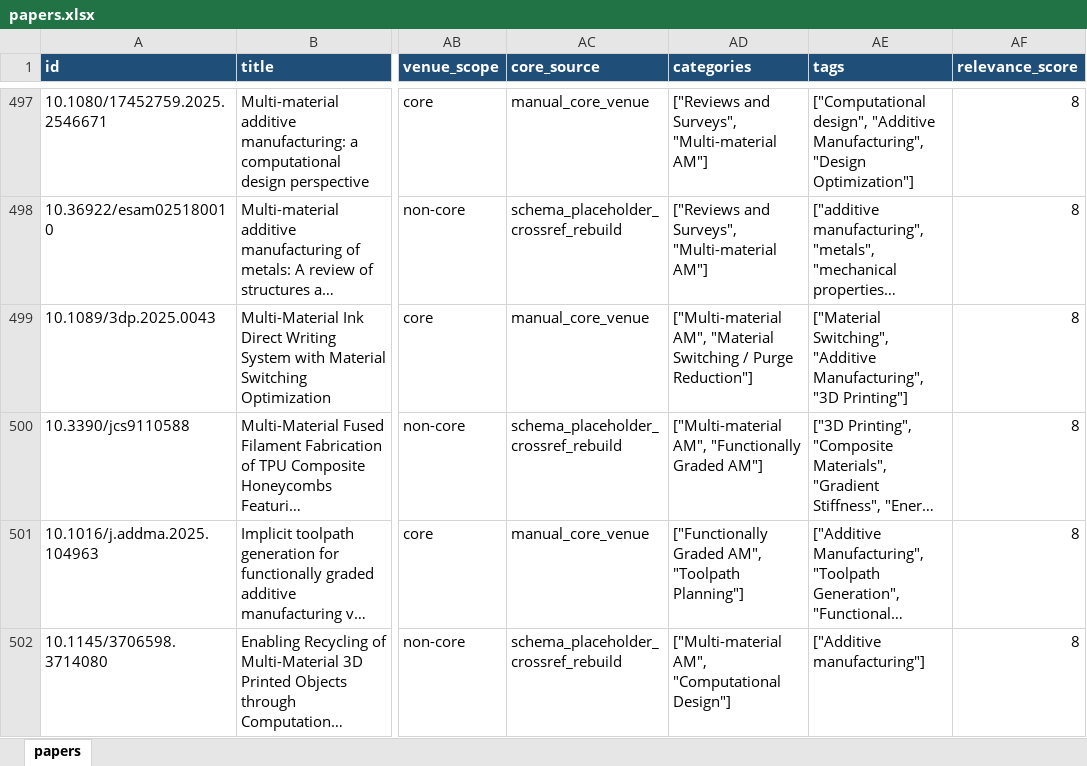
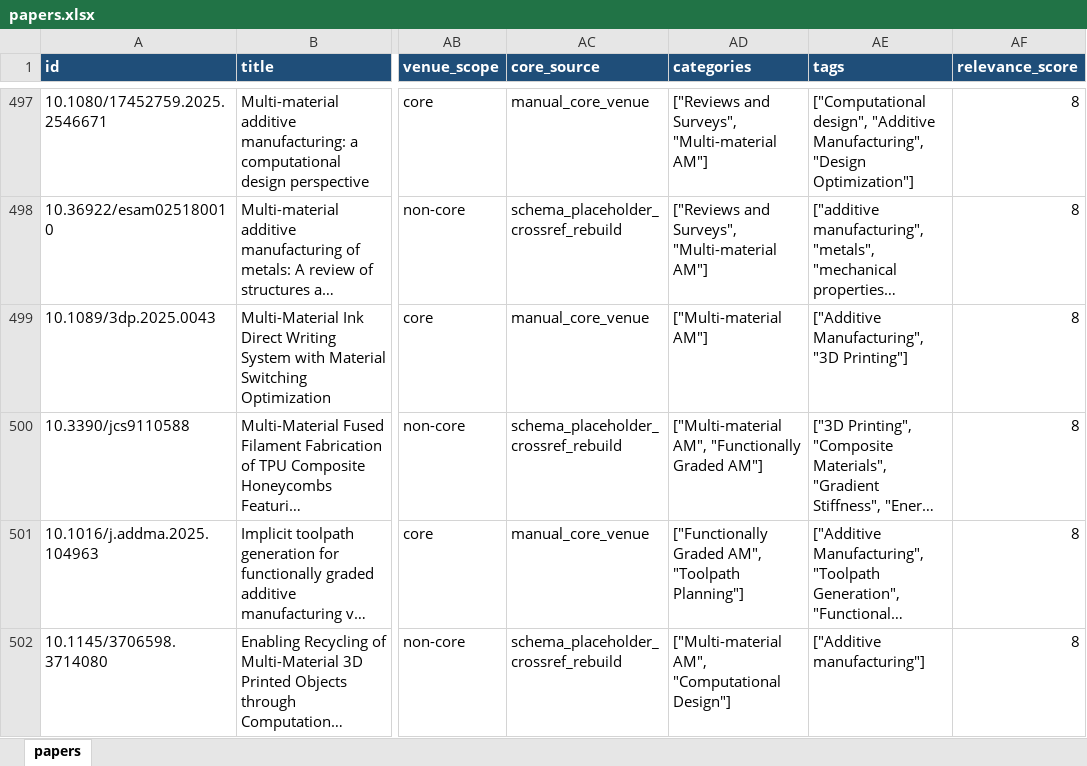
Before and after one commit to lko9911/GPT_Paper_research, an Excel workbook: data/papers.xlsx, sheet papers, drawn as a sheet; only a part is shown, gaps mark what is left out; long unchanged cells end in …; values as stored, in another font and other column widths than the file's, no borders; the diff covers the shown part only; the diff names each change by its address in the sheet, - before the commit and + after, or states it on an @@ line.

Commit message:
Remove material switching topic from aggregation

```diff
--- a/data/papers.xlsx (sheet papers)
+++ b/data/papers.xlsx (sheet papers)
-AD499 (categories): ["Multi-material AM", "Material Switching / Purge Reduction"]
+AD499 (categories): ["Multi-material AM"]
-AE499 (tags): ["Material Switching", "Additive Manufacturing", "3D…
+AE499 (tags): ["Additive Manufacturing", "3D…
```
Also changed, not shown: 45 edited cells elsewhere in this sheet, 15 other files.
